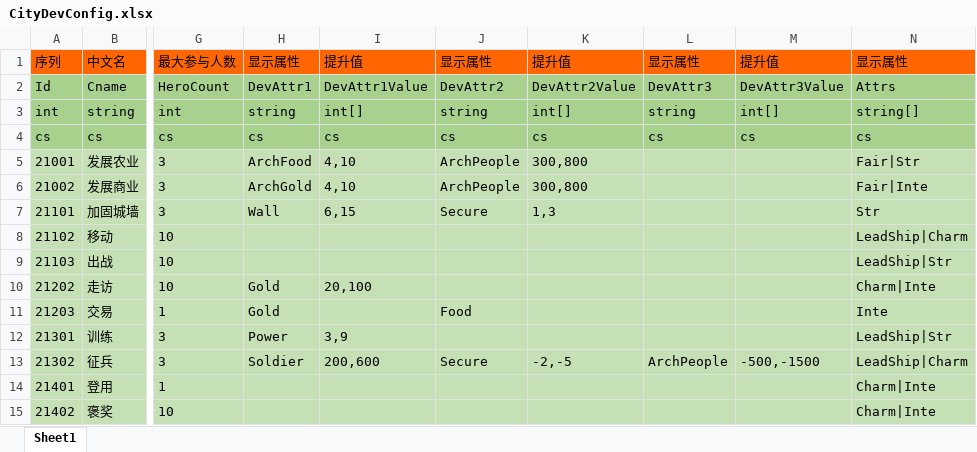
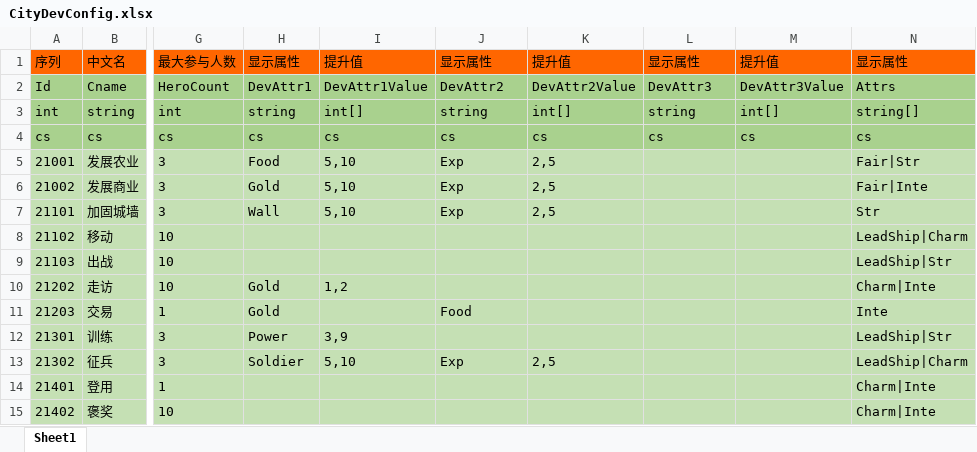
Before and after one commit to realeternia/SanKingdom, an Excel workbook: Design/config/CityDevConfig.xlsx, sheet Sheet1, drawn as a sheet; only a part is shown, gaps mark what is left out; values as stored, in another font and other column widths than the file's, no borders; the diff names each change by its address in the sheet, - before the commit and + after, or states it on an @@ line.

```diff
--- a/Design/config/CityDevConfig.xlsx (sheet Sheet1)
+++ b/Design/config/CityDevConfig.xlsx (sheet Sheet1)
-H5: ArchFood
+H5: Food
-I5:I6: 4,10
+I5:I6: 5,10
-J5:J6: ArchPeople
+J5:J6: Exp
-K5:K6: 300,800
+K5:K6: 2,5
-H6: ArchGold
+H6: Gold
-I7: 6,15
+I7: 5,10
-J7: Secure
+J7: Exp
-K7: 1,3
+K7: 2,5
-I10: 20,100
+I10: 1,2
-I13: 200,600
+I13: 5,10
-J13: Secure
+J13: Exp
-K13: -2,-5
+K13: 2,5
-L13: ArchPeople
+L13: (empty)
-M13: -500,-1500
+M13: (empty)
```
Also changed, not shown: Design/config/CityLevelConfig.xlsx, 12 other files.
